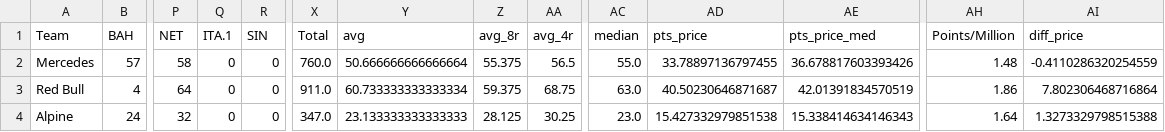
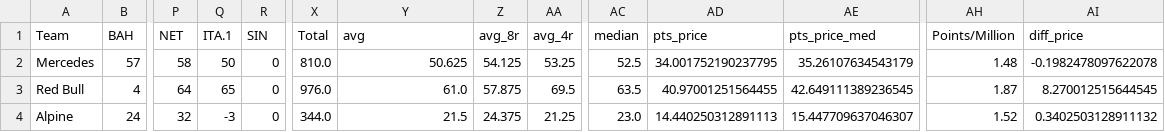
Before and after one commit to leroyJr/f1_data_analysis, a CSV file: src/notebooks/f1_fantasy_track/data/transform/car.csv, drawn as a sheet; only a part is shown, gaps mark what is left out; the diff covers the shown part only; the diff names each change by its address in the sheet, - before the commit and + after, or states it on an @@ line.

```diff
--- a/src/notebooks/f1_fantasy_track/data/transform/car.csv
+++ b/src/notebooks/f1_fantasy_track/data/transform/car.csv
-Q2 (ITA.1): 0
+Q2 (ITA.1): 50
-X2 (Total): 760.0
+X2 (Total): 810.0
-Y2 (avg): 50.666666666666664
+Y2 (avg): 50.625
-Z2 (avg_8r): 55.375
+Z2 (avg_8r): 54.125
-AA2 (avg_4r): 56.5
+AA2 (avg_4r): 53.25
-AC2 (median): 55.0
+AC2 (median): 52.5
-AD2 (pts_price): 33.78897136797455
+AD2 (pts_price): 34.001752190237795
-AE2 (pts_price_med): 36.678817603393426
+AE2 (pts_price_med): 35.26107634543179
-AI2 (diff_price): -0.4110286320254559
+AI2 (diff_price): -0.1982478097622078
-Q3 (ITA.1): 0
+Q3 (ITA.1): 65
-X3 (Total): 911.0
+X3 (Total): 976.0
-Y3 (avg): 60.733333333333334
+Y3 (avg): 61.0
-Z3 (avg_8r): 59.375
+Z3 (avg_8r): 57.875
-AA3 (avg_4r): 68.75
+AA3 (avg_4r): 69.5
-AC3 (median): 63.0
+AC3 (median): 63.5
-AD3 (pts_price): 40.50230646871687
+AD3 (pts_price): 40.97001251564455
-AE3 (pts_price_med): 42.01391834570519
+AE3 (pts_price_med): 42.649111389236545
-AH3 (Points/Million): 1.86
+AH3 (Points/Million): 1.87
-AI3 (diff_price): 7.802306468716864
+AI3 (diff_price): 8.270012515644545
-Q4 (ITA.1): 0
+Q4 (ITA.1): -3
-X4 (Total): 347.0
+X4 (Total): 344.0
-Y4 (avg): 23.133333333333333
+Y4 (avg): 21.5
-Z4 (avg_8r): 28.125
+Z4 (avg_8r): 24.375
-AA4 (avg_4r): 30.25
+AA4 (avg_4r): 21.25
-AD4 (pts_price): 15.427332979851538
+AD4 (pts_price): 14.440250312891113
-AE4 (pts_price_med): 15.338414634146343
+AE4 (pts_price_med): 15.447709637046307
-AH4 (Points/Million): 1.64
+AH4 (Points/Million): 1.52
-AI4 (diff_price): 1.3273329798515388
+AI4 (diff_price): 0.3402503128911132
```
Also changed, not shown: 69 edited cells elsewhere in this file, src/notebooks/f1_fantasy_track/data/raw/driver_price.csv, src/notebooks/f1_fantasy_track/data/raw/driver_pts.csv, 7 other files.
